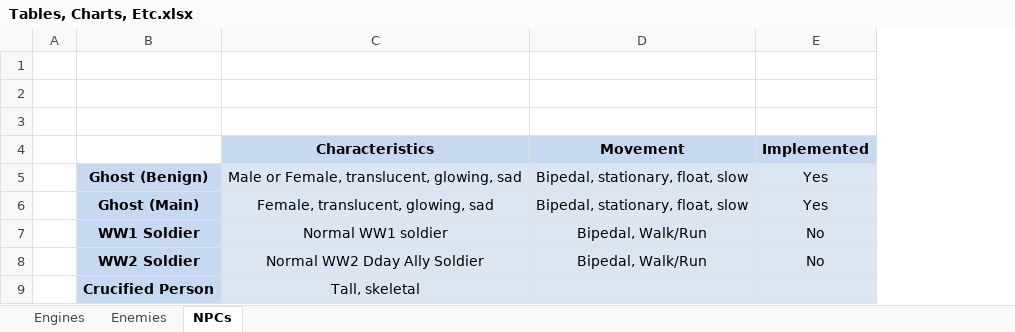
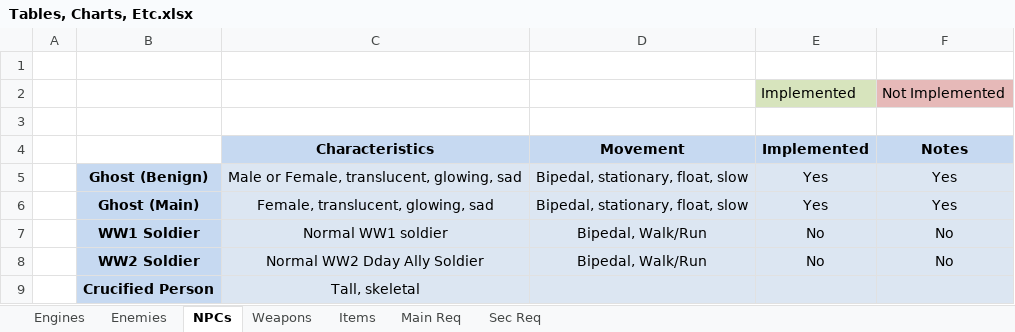
Before and after one commit to EvanGeissler/ENSE-400-Project-Night-Terror, an Excel workbook: Documentation/Tables, Charts, Etc.xlsx, sheet NPCs, drawn as a sheet; values as stored, in another font and other column widths than the file's, no borders; the diff names each change by its address in the sheet, - before the commit and + after, or states it on an @@ line.

Commit message:
Documenation Updated
Main Documentation & Tables

```diff
--- a/Documentation/Tables, Charts, Etc.xlsx (sheet NPCs)
+++ b/Documentation/Tables, Charts, Etc.xlsx (sheet NPCs)
+sheet tab: Weapons
+sheet tab: Items
+sheet tab: Main Req
+sheet tab: Sec Req
+column F (Notes), row 2: Not Implemented; rows 5-8: Yes | Yes | No | No
-row 2: (empty)
+row 2:  |  |  |  | Implemented | Not Implemented
-E2 fill: none
+E2 fill: #D7E4BD
```
Also changed, not shown: sheet Enemies, 1 other file.
